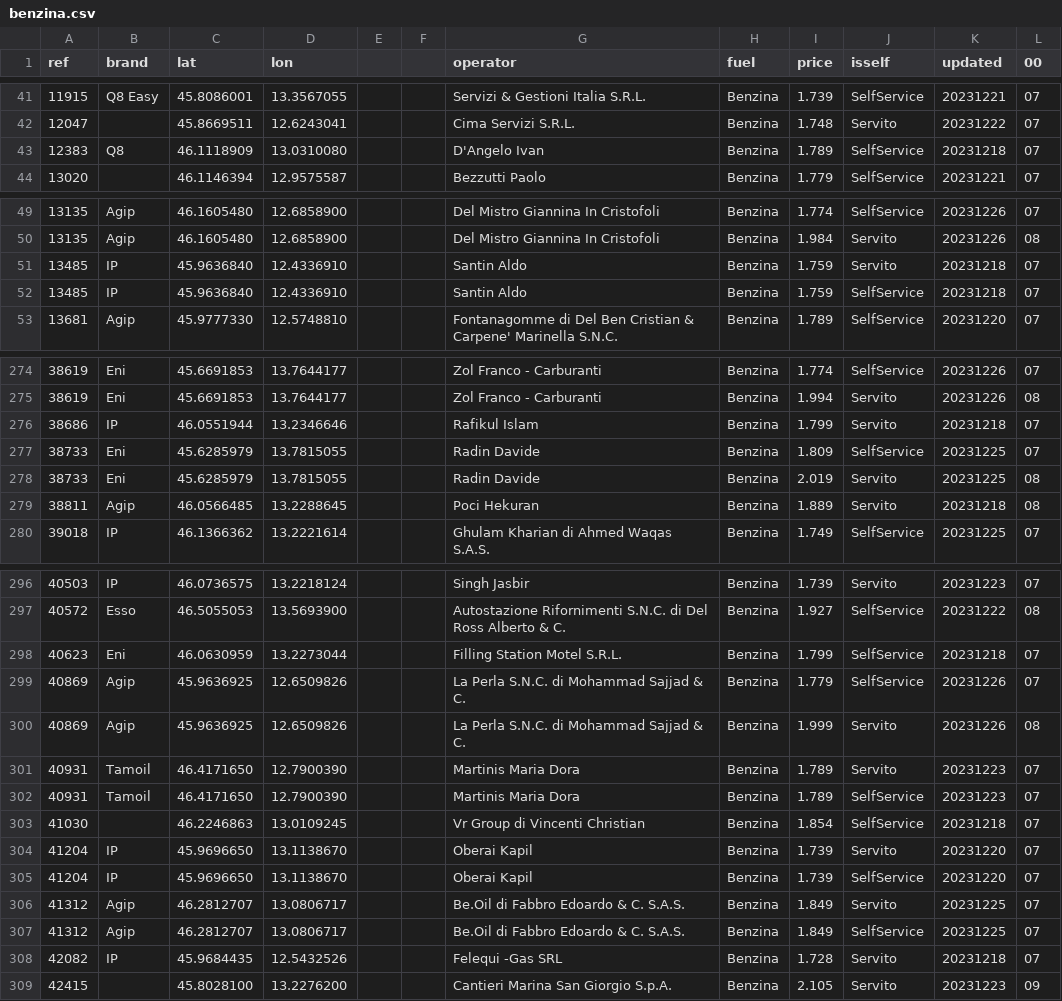
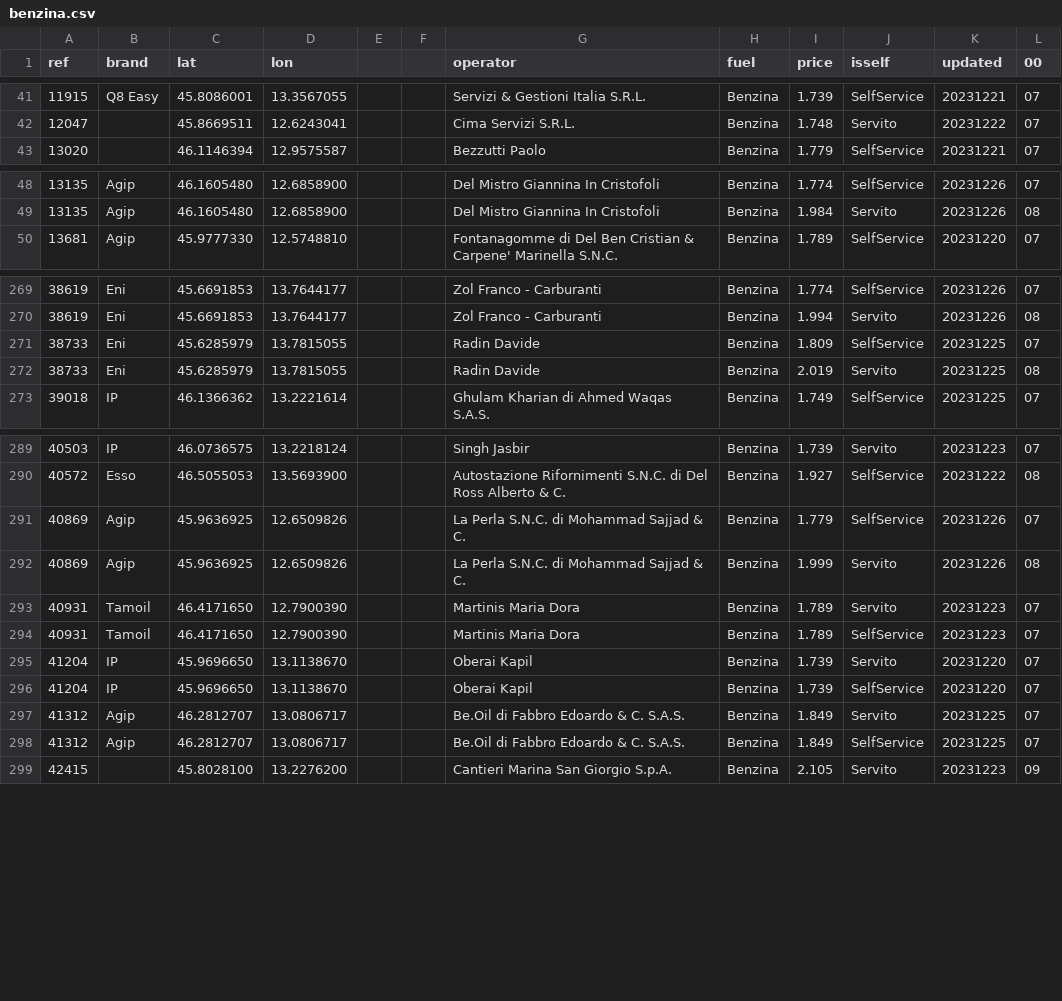
Before and after one commit to cascafico/FuelPrices, a CSV file: benzina.csv, drawn as a sheet; only a part is shown, gaps mark what is left out; the diff covers the shown part only; the diff names each change by its address in the sheet, - before the commit and + after, or states it on an @@ line.

```diff
--- a/benzina.csv
+++ b/benzina.csv
-row 43: 12383 | Q8 | 46.1118909 | 13.0310080 |  |  | D'Angelo Ivan | Benzina | 1.789 | SelfService | 20231218 | 07
-row 51: 13485 | IP | 45.9636840 | 12.4336910 |  |  | Santin Aldo | Benzina | 1.759 | Servito | 20231218 | 07
-row 52: 13485 | IP | 45.9636840 | 12.4336910 |  |  | Santin Aldo | Benzina | 1.759 | SelfService | 20231218 | 07
-row 276: 38686 | IP | 46.0551944 | 13.2346646 |  |  | Rafikul Islam | Benzina | 1.799 | Servito | 20231218 | 07
-row 279: 38811 | Agip | 46.0566485 | 13.2288645 |  |  | Poci Hekuran | Benzina | 1.889 | Servito | 20231218 | 08
-row 298: 40623 | Eni | 46.0630959 | 13.2273044 |  |  | Filling Station Motel S.R.L. | Benzina | 1.799 | SelfService | 20231218 | 07
-row 303: 41030 |  | 46.2246863 | 13.0109245 |  |  | Vr Group di Vincenti Christian | Benzina | 1.854 | SelfService | 20231218 | 07
-row 308: 42082 | IP | 45.9684435 | 12.5432526 |  |  | Felequi -Gas SRL | Benzina | 1.728 | Servito | 20231218 | 07
```
Also changed, not shown: 5 removed rows and 4 edited cells elsewhere in this file, anagrafica_impianti_osm.csv, fuel.csv, 4 other files.
